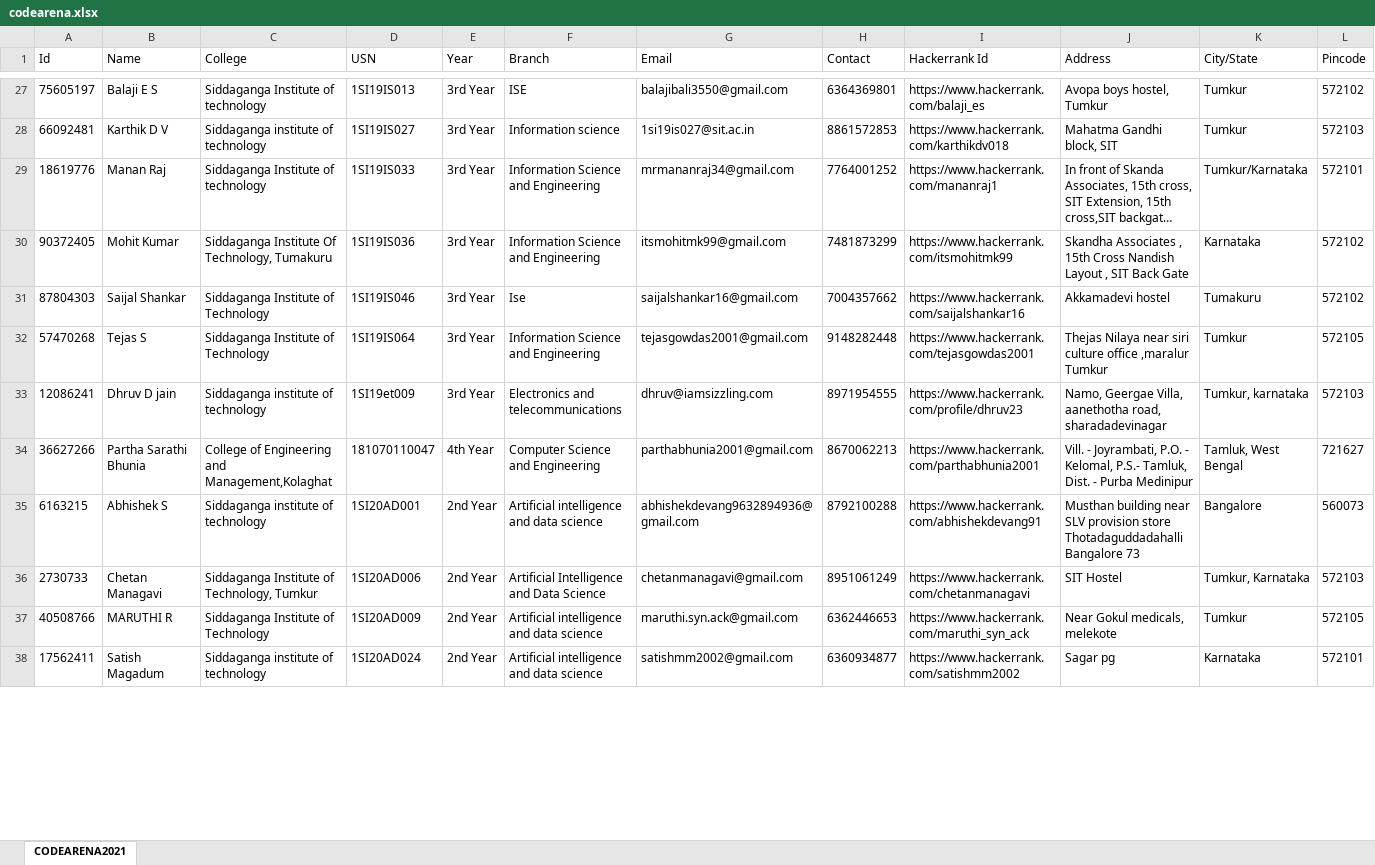
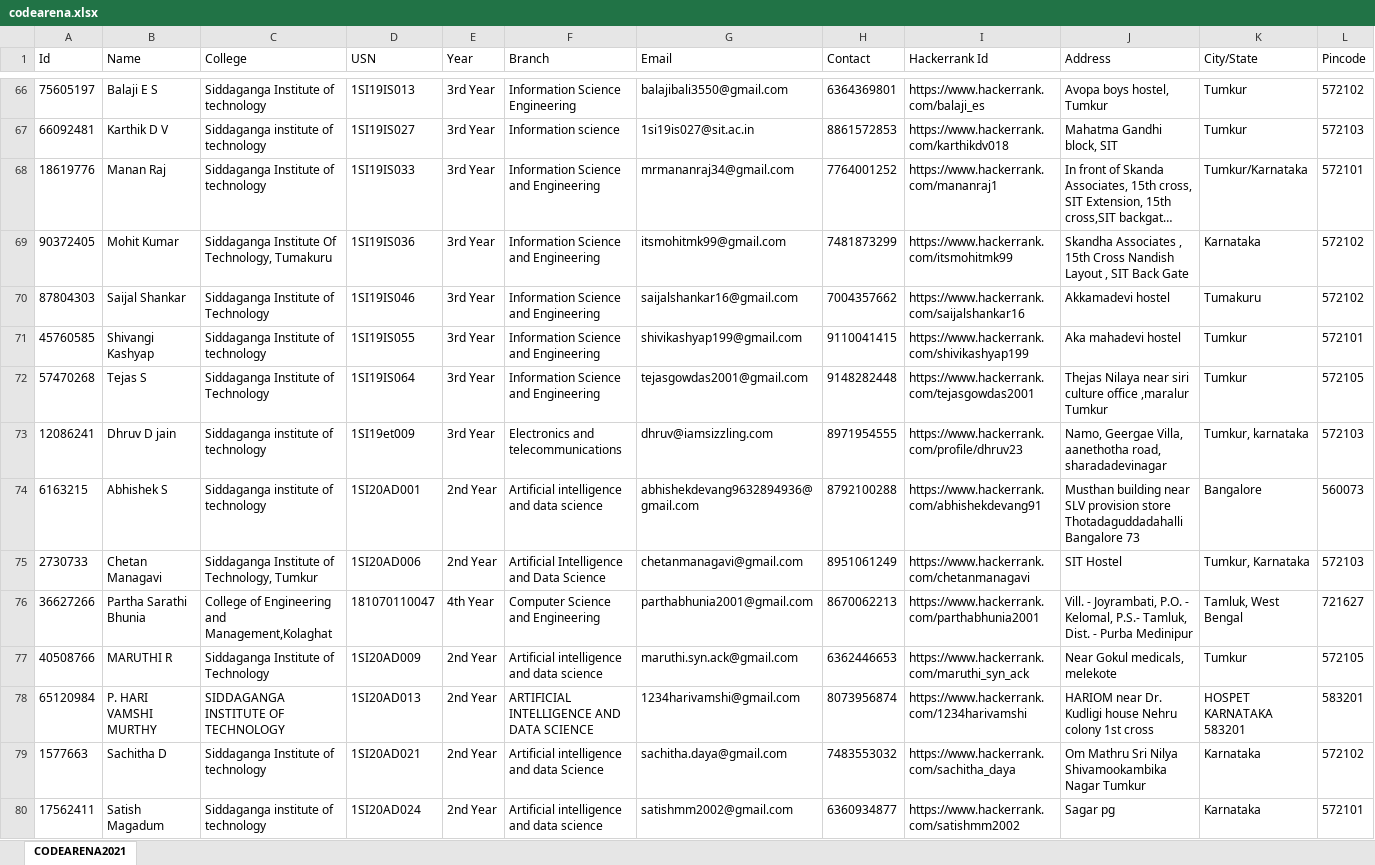
Before and after one commit to akashdecoder/DynamicsWebsiteOfficial, an Excel workbook: src/main/resources/sheets/codearena.xlsx, sheet CODEARENA2021, drawn as a sheet; only a part is shown, gaps mark what is left out; long unchanged cells end in …; values as stored, in another font and other column widths than the file's, no borders; addresses are those after the commit; rows hold the shown columns only; the diff covers the shown part only; the diff names each change by its address in the sheet, - before the commit and + after, or states it on an @@ line.

```diff
--- a/src/main/resources/sheets/codearena.xlsx (sheet CODEARENA2021)
+++ b/src/main/resources/sheets/codearena.xlsx (sheet CODEARENA2021)
-F66 (Branch): ISE
+F66 (Branch): Information Science Engineering
-F70 (Branch): Ise
+F70 (Branch): Information Science and Engineering
+row 71: 45760585 | Shivangi Kashyap | Siddaganga Institute of technology | 1SI19IS055 | 3rd Year | Information Science and Engineering | shivikashyap199@gmail.com | 9110041415 | https://www.hackerrank.com/shivikashyap199 | Aka mahadevi hostel | Tumkur | 572101
@@ row 34 moved to row 76: 36627266 @@
+row 78: 65120984 | P. HARI VAMSHI MURTHY | SIDDAGANGA INSTITUTE OF TECHNOLOGY | 1SI20AD013 | 2nd Year | ARTIFICIAL INTELLIGENCE AND DATA SCIENCE | 1234harivamshi@gmail.com | 8073956874 | https://www.hackerrank.com/1234harivamshi | HARIOM near Dr. Kudligi house Nehru colony 1st cross | HOSPET KARNATAKA 583201 | 583201
+row 79: 1577663 | Sachitha D | Siddaganga Institute of technology | 1SI20AD021 | 2nd Year | Artificial intelligence and data Science | sachitha.daya@gmail.com | 7483553032 | https://www.hackerrank.com/sachitha_daya | Om Mathru Sri Nilya Shivamookambika Nagar Tumkur | Karnataka | 572102
```
Also changed, not shown: 43 added rows, 5 removed rows, 14 moved rows and 12 edited cells elsewhere in this sheet, 4 other files.
